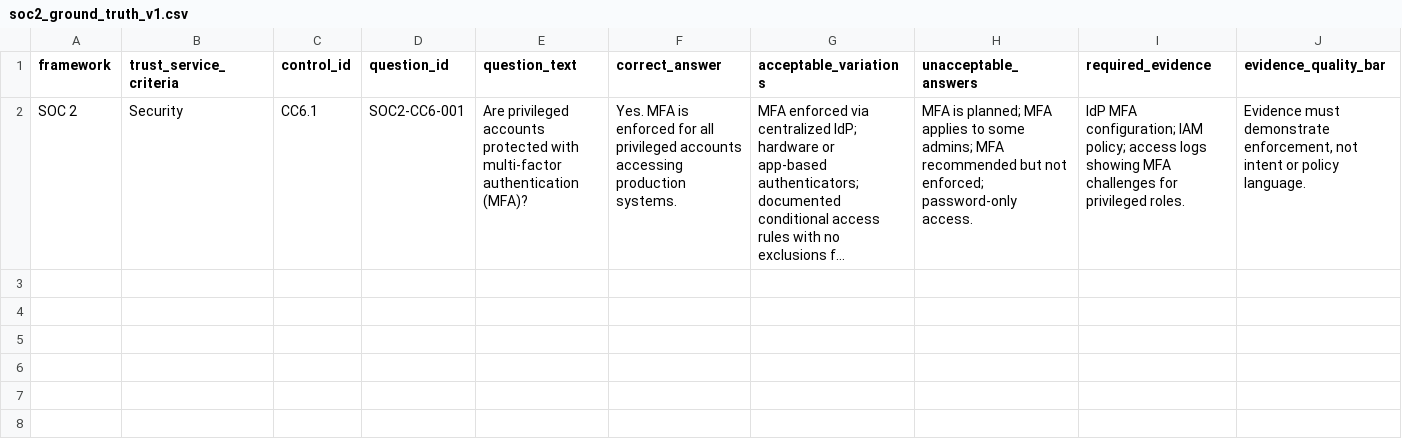
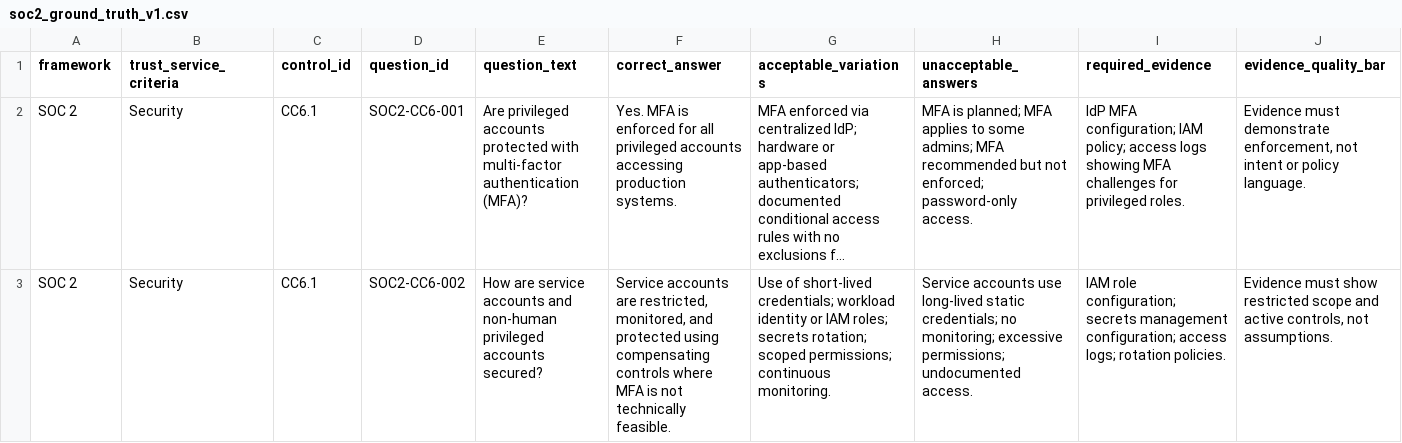
Before and after one commit to bsalako/grc-ai-ground-truth, a CSV file: datasets/soc2_ground_truth_v1.csv, drawn as a sheet; only a part is shown; long unchanged cells end in …; rows hold the shown columns only; the diff names each change by its address in the sheet, - before the commit and + after, or states it on an @@ line.

Commit message:
Add SOC 2 CC6 ground truth for service accounts and non-human access

```diff
--- a/datasets/soc2_ground_truth_v1.csv
+++ b/datasets/soc2_ground_truth_v1.csv
+row 3: SOC 2 | Security | CC6.1 | SOC2-CC6-002 | How are service accounts and non-human privileged accounts secured? | Service accounts are restricted, monitored, and protected using compensating controls where MFA is not technically feasible. | Use of short-lived credentials; workload identity or IAM roles; secrets rotation; scoped permissions; continuous monitoring. | Service accounts use long-lived static credentials; no monitoring; excessive permissions; undocumented access. | IAM role configuration; secrets management configuration; access logs; rotation policies. | Evidence must show restricted scope and active controls, not assumptions.
```
